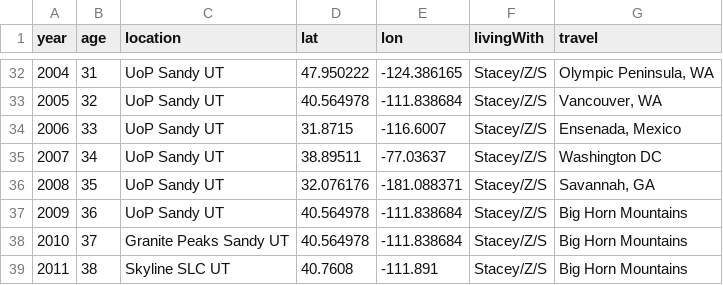
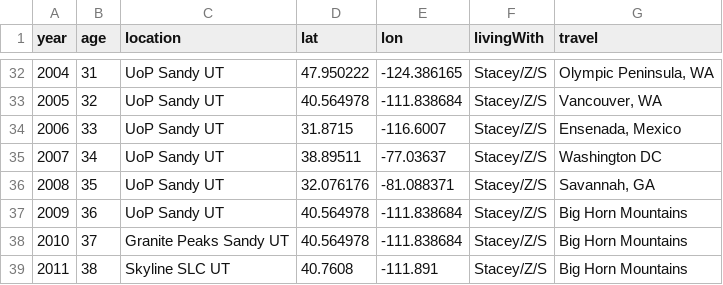
Before and after one commit to kappter/portfolio, a CSV file: mylife/journeys.csv, drawn as a sheet; only a part is shown, gaps mark what is left out.

Commit message:
Fix longitude value for 2008 journey entry

```diff
--- a/mylife/journeys.csv
+++ b/mylife/journeys.csv
@@ -35,3 +35,3 @@ year,age,location,lat,lon,livingWith,travel
 2007,34,"UoP Sandy UT",38.89511,-77.03637,"Stacey/Z/S","Washington DC"
-2008,35,"UoP Sandy UT",32.076176,-181.088371,"Stacey/Z/S","Savannah, GA"
+2008,35,"UoP Sandy UT",32.076176,-81.088371,"Stacey/Z/S","Savannah, GA"
 2009,36,"UoP Sandy UT",40.564978,-111.838684,"Stacey/Z/S","Big Horn Mountains"
```
